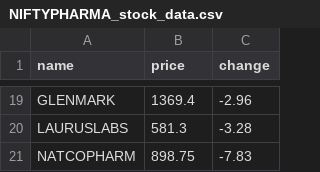
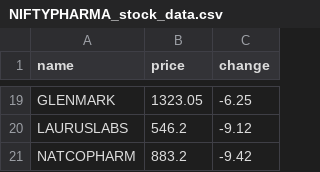
Before and after one commit to SxryxnshS5/Heatmap-react, a CSV file: public/Scraped_data/NIFTYPHARMA_stock_data.csv, drawn as a sheet; only a part is shown, gaps mark what is left out; the diff covers the shown part only; the diff names each change by its address in the sheet, - before the commit and + after, or states it on an @@ line.

```diff
--- a/public/Scraped_data/NIFTYPHARMA_stock_data.csv
+++ b/public/Scraped_data/NIFTYPHARMA_stock_data.csv
-B19 (price): 1369.4
+B19 (price): 1323.05
-C19 (change): -2.96
+C19 (change): -6.25
-B20 (price): 581.3
+B20 (price): 546.2
-C20 (change): -3.28
+C20 (change): -9.12
-B21 (price): 898.75
+B21 (price): 883.2
-C21 (change): -7.83
+C21 (change): -9.42
```
Also changed, not shown: 10 added rows, 10 removed rows and 14 edited cells elsewhere in this file, public/Scraped_data/NIFTYAUTO_stock_data.csv, public/Scraped_data/NIFTYCONSUMP_stock_data.csv, 6 other files.
